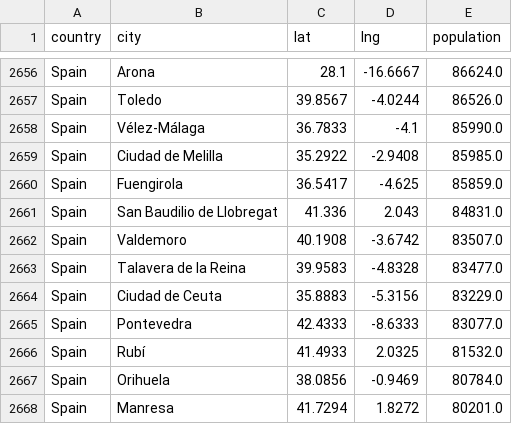
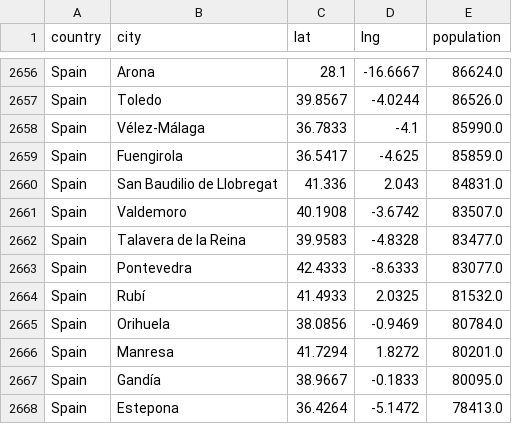
Before and after one commit to patricklupton74/redrawing-europe, a CSV file: data/europeancities.csv, drawn as a sheet; only a part is shown, gaps mark what is left out; the shorter side is filled out with more unchanged rows.

```diff
--- a/data/europeancities.csv
+++ b/data/europeancities.csv
@@ -2658,3 +2658,2 @@ Spain,Toledo,39.8567,-4.0244,86526.0
 Spain,Vélez-Málaga,36.7833,-4.1,85990.0
-Spain,Ciudad de Melilla,35.2922,-2.9408,85985.0
 Spain,Fuengirola,36.5417,-4.625,85859.0
@@ -2663,3 +2662,2 @@ Spain,Valdemoro,40.1908,-3.6742,83507.0
 Spain,Talavera de la Reina,39.9583,-4.8328,83477.0
-Spain,Ciudad de Ceuta,35.8883,-5.3156,83229.0
 Spain,Pontevedra,42.4333,-8.6333,83077.0
```
Also changed, not shown: 3 other files.
